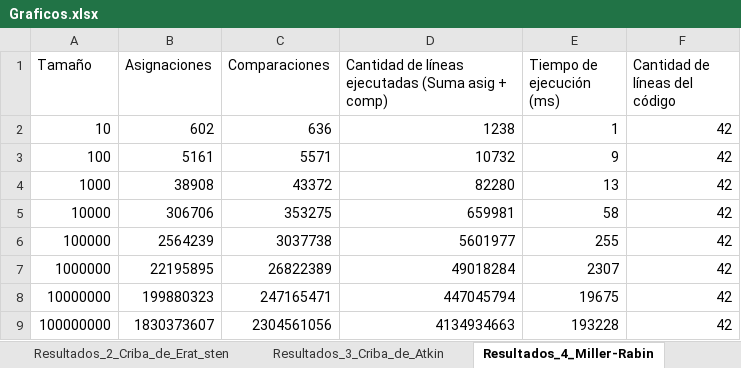
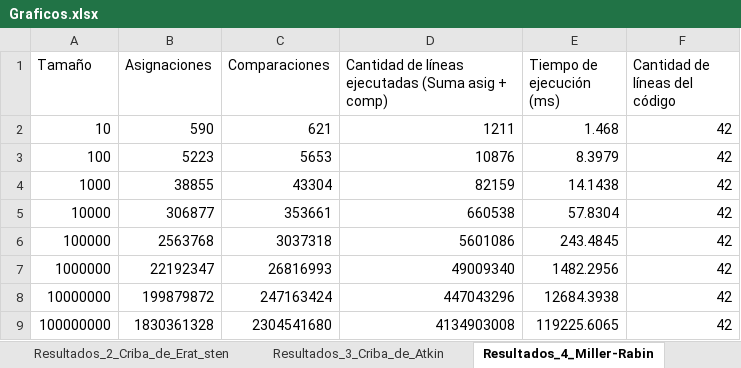
Before and after one commit to FabiSax12/Analisis_algoritmos, an Excel workbook: Graficos.xlsx, sheet Resultados_4_Miller-Rabin, drawn as a sheet; values as stored, in another font and other column widths than the file's, no borders; table styles not drawn; the diff names each change by its address in the sheet, - before the commit and + after, or states it on an @@ line.

```diff
--- a/Graficos.xlsx (sheet Resultados_4_Miller-Rabin)
+++ b/Graficos.xlsx (sheet Resultados_4_Miller-Rabin)
-B2 (Asignaciones): 602
+B2 (Asignaciones): 590
-C2 (Comparaciones): 636
+C2 (Comparaciones): 621
-D2: 1238
+D2: 1211
-E2 (Tiempo de ejecución (ms)): 1
+E2 (Tiempo de ejecución (ms)): 1.468
-B3 (Asignaciones): 5161
+B3 (Asignaciones): 5223
-C3 (Comparaciones): 5571
+C3 (Comparaciones): 5653
-D3: 10732
+D3: 10876
-E3 (Tiempo de ejecución (ms)): 9
+E3 (Tiempo de ejecución (ms)): 8.3979
-B4 (Asignaciones): 38908
+B4 (Asignaciones): 38855
-C4 (Comparaciones): 43372
+C4 (Comparaciones): 43304
-D4: 82280
+D4: 82159
-E4 (Tiempo de ejecución (ms)): 13
+E4 (Tiempo de ejecución (ms)): 14.1438
-B5 (Asignaciones): 306706
+B5 (Asignaciones): 306877
-C5 (Comparaciones): 353275
+C5 (Comparaciones): 353661
-D5: 659981
+D5: 660538
-E5 (Tiempo de ejecución (ms)): 58
+E5 (Tiempo de ejecución (ms)): 57.8304
-B6 (Asignaciones): 2564239
+B6 (Asignaciones): 2563768
-C6 (Comparaciones): 3037738
+C6 (Comparaciones): 3037318
-D6: 5601977
+D6: 5601086
-E6 (Tiempo de ejecución (ms)): 255
+E6 (Tiempo de ejecución (ms)): 243.4845
-B7 (Asignaciones): 22195895
+B7 (Asignaciones): 22192347
-C7 (Comparaciones): 26822389
+C7 (Comparaciones): 26816993
-D7: 49018284
+D7: 49009340
-E7 (Tiempo de ejecución (ms)): 2307
+E7 (Tiempo de ejecución (ms)): 1482.2956
-B8 (Asignaciones): 199880323
+B8 (Asignaciones): 199879872
-C8 (Comparaciones): 247165471
+C8 (Comparaciones): 247163424
-D8: 447045794
+D8: 447043296
-E8 (Tiempo de ejecución (ms)): 19675
+E8 (Tiempo de ejecución (ms)): 12684.3938
-B9 (Asignaciones): 1830373607
+B9 (Asignaciones): 1830361328
-C9 (Comparaciones): 2304561056
+C9 (Comparaciones): 2304541680
-D9: 4134934663
+D9: 4134903008
-E9 (Tiempo de ejecución (ms)): 193228
+E9 (Tiempo de ejecución (ms)): 119225.6065
```
Also changed, not shown: sheet Factor de Crecimiento, sheet Graficos, sheet Resultados_1_Divisi_n_por_tenta, sheet Resultados_3_Criba_de_Atkin, sheet Resultados_2_Criba_de_Erat_sten, charts or pictures, 7 other files.
